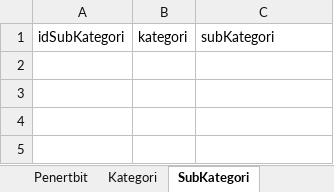
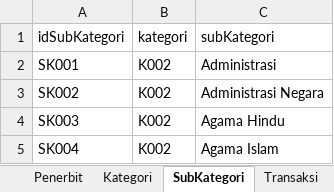
Before and after one commit to gibsonalfard/kasirtoko, an Excel workbook: src/Excel/dataProject.xlsx, sheet SubKategori, drawn as a sheet; values as stored, in another font and other column widths than the file's, no borders; the diff names each change by its address in the sheet, - before the commit and + after, or states it on an @@ line.

```diff
--- a/src/Excel/dataProject.xlsx (sheet SubKategori)
+++ b/src/Excel/dataProject.xlsx (sheet SubKategori)
-sheet tab: Penertbit
+sheet tab: Penerbit
+row 2: SK001 | K002 | Administrasi
+row 3: SK002 | K002 | Administrasi Negara
+row 4: SK003 | K002 | Agama Hindu
+row 5: SK004 | K002 | Agama Islam
```
Also changed, not shown: sheet Buku, sheet Penulis, sheet Penerbit.
